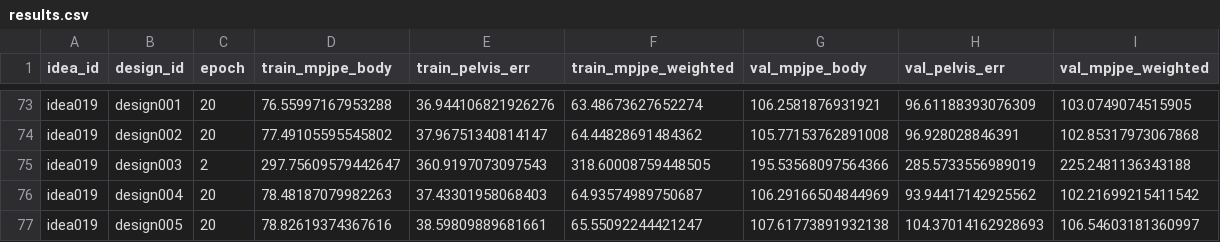
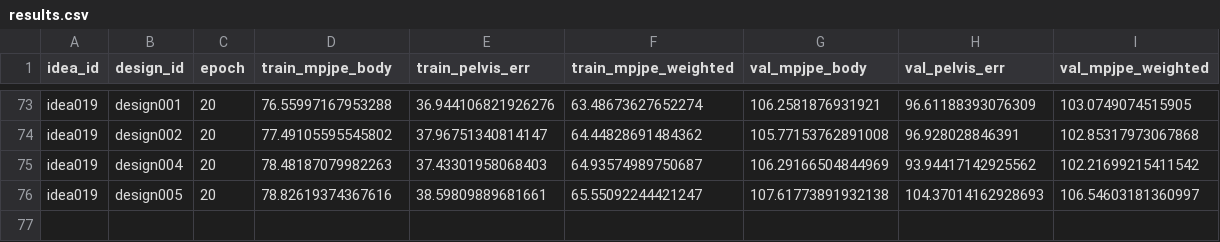
Before and after one commit to yanghangAI/autosapiens, a CSV file: results.csv, drawn as a sheet; only a part is shown, gaps mark what is left out; the diff names each change by its address in the sheet, - before the commit and + after, or states it on an @@ line.

Commit message:
Auto-commit results [2026-04-13 17:49:37 UTC]

```diff
--- a/results.csv
+++ b/results.csv
-row 75: idea019 | design003 | 2 | 297.75609579442647 | 360.9197073097543 | 318.60008759448505 | 195.53568097564366 | 285.5733556989019 | 225.2481136343188
```
Also changed, not shown: runs/idea019/design_overview.csv, runs/idea_overview.csv, 5 other files.
